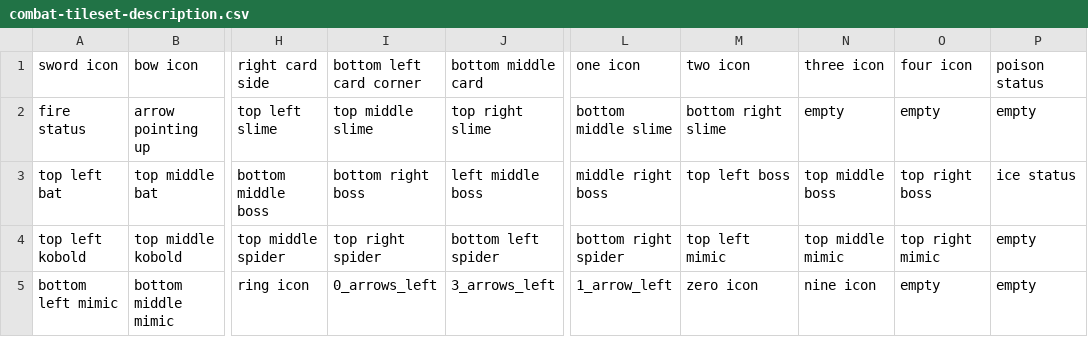
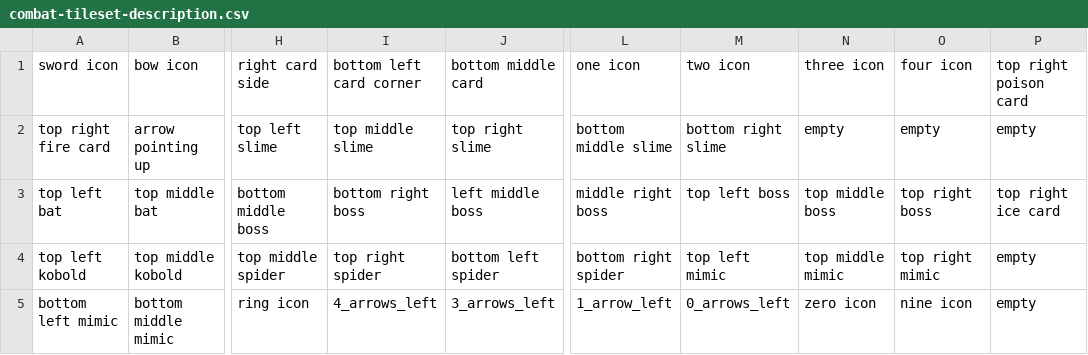
Before and after one commit to GalliaBelgicaSystems/kaartenheld, a CSV file: assets/combat-tileset-description.csv, drawn as a sheet; only a part is shown, gaps mark what is left out; the diff names each change by its address in the sheet, - before the commit and + after, or states it on an @@ line.

Commit message:
Update combat-tileset-description.csv

```diff
--- a/assets/combat-tileset-description.csv
+++ b/assets/combat-tileset-description.csv
-P1: poison status
+P1: top right poison card
-A2: fire status
+A2: top right fire card
-P3: ice status
+P3: top right ice card
-I5: 0_arrows_left
+I5: 4_arrows_left
-M5: zero icon
+M5: 0_arrows_left
-N5: nine icon
+N5: zero icon
-O5: empty
+O5: nine icon
```
